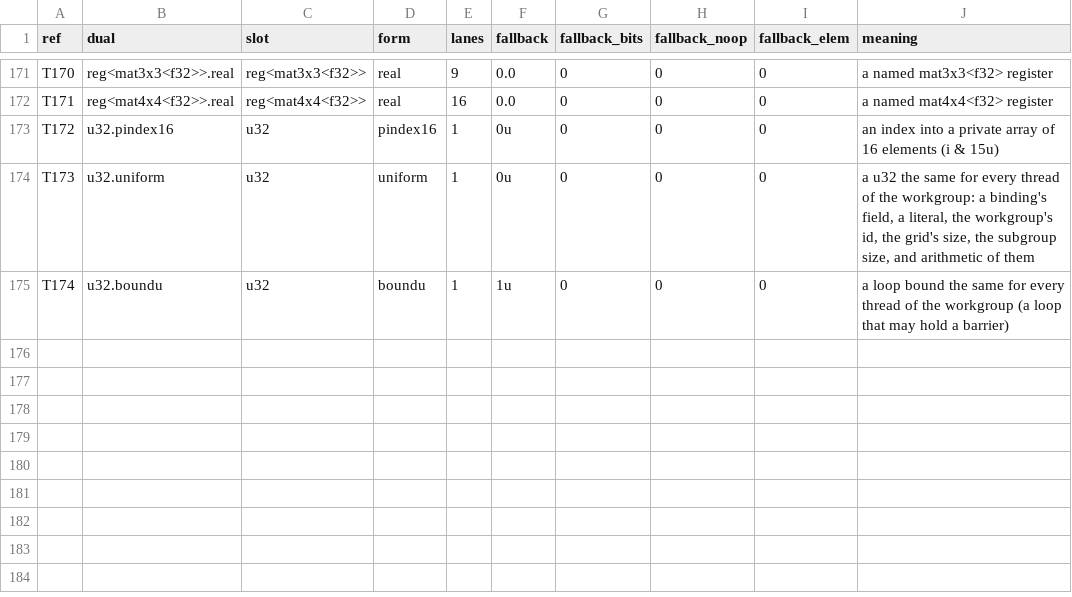
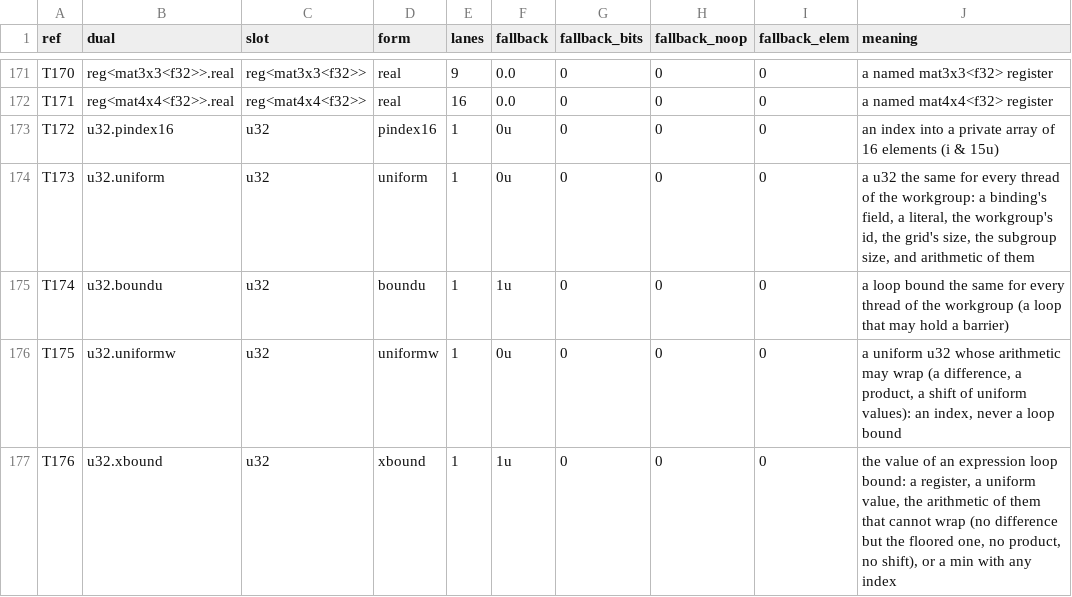
Before and after one commit to Gamakon/fuller, a TSV file: kingdoms/safewgsl/types.tsv, drawn as a sheet; only a part is shown, gaps mark what is left out; the diff names each change by its address in the sheet, - before the commit and + after, or states it on an @@ line.

```diff
--- a/kingdoms/safewgsl/types.tsv
+++ b/kingdoms/safewgsl/types.tsv
+row 176: T175 | u32.uniformw | u32 | uniformw | 1 | 0u | 0 | 0 | 0 | a uniform u32 whose arithmetic may wrap (a difference, a product, a shift of uniform values): an index, never a loop bound
+row 177: T176 | u32.xbound | u32 | xbound | 1 | 1u | 0 | 0 | 0 | the value of an expression loop bound: a register, a uniform value, the arithmetic of them that cannot wrap (no difference but the floored one, no product, no shift), or a min with any index
```
Also changed, not shown: kingdoms/safewgsl/functions.tsv, 6 other files.
